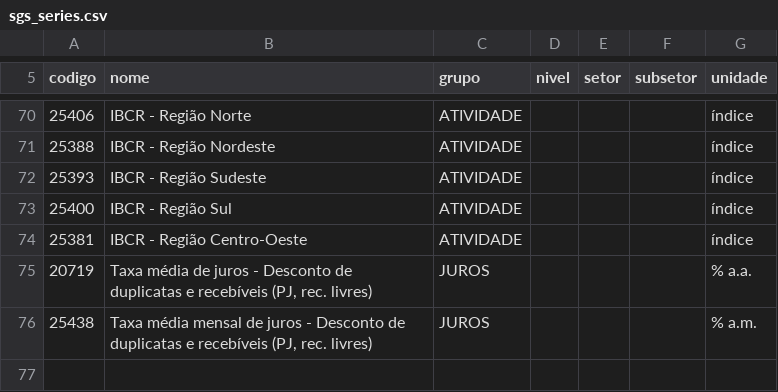
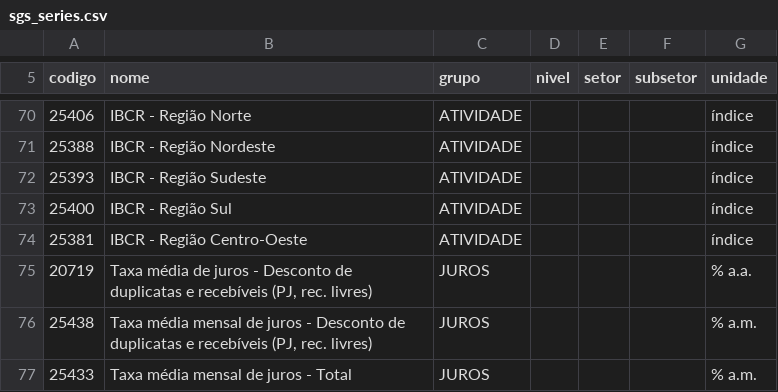
Before and after one commit to raularagaoalves-tech/Atividade-Economica, a CSV file: data/manual/sgs_series.csv, drawn as a sheet; only a part is shown, gaps mark what is left out.

```diff
--- a/data/manual/sgs_series.csv
+++ b/data/manual/sgs_series.csv
@@ -76 +76,2 @@ codigo;nome;grupo;nivel;setor;subsetor;unidade
 25438;Taxa média mensal de juros - Desconto de duplicatas e recebíveis (PJ, rec. livres);JUROS;;;;% a.m.
+25433;Taxa média mensal de juros - Total;JUROS;;;;% a.m.
```
Also changed, not shown: 4 other files.
